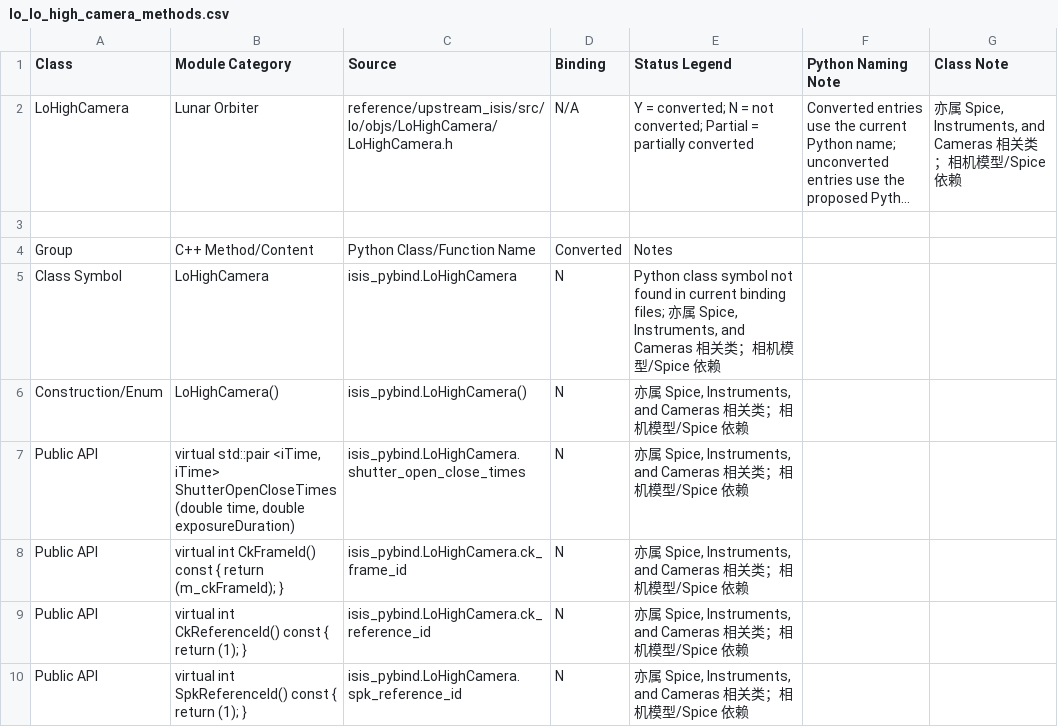
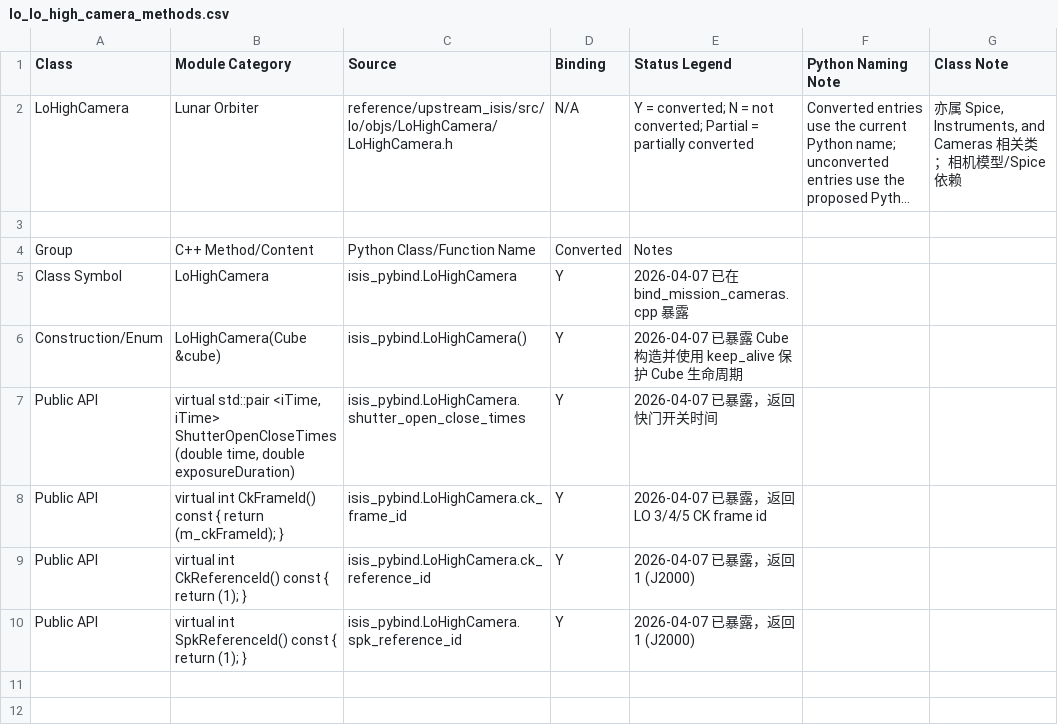
Before and after one commit to gengxun-henu/pyisis, a CSV file: class_bind_methods_details/lo_lo_high_camera_methods.csv, drawn as a sheet; long unchanged cells end in …; removed rows and columns are numbered as before the commit, all else as after; the diff names each change by its address in the sheet, - before the commit and + after, or states it on an @@ line.

```diff
--- a/class_bind_methods_details/lo_lo_high_camera_methods.csv
+++ b/class_bind_methods_details/lo_lo_high_camera_methods.csv
-D5 (Binding): N
+D5 (Binding): Y
-E5 (Status Legend): Python class symbol not found in current binding files; 亦属 Spice, Instruments, and Cameras 相关类；相机模型/Spice 依赖
+E5 (Status Legend): 2026-04-07 已在 bind_mission_cameras.cpp 暴露
-row 6: Construction/Enum | LoHighCamera() | isis_pybind.LoHighCamera() | N | 亦属 Spice, Instruments, and Cameras 相关类；相机模型/Spice 依赖
+row 6: Construction/Enum | LoHighCamera(Cube &cube) | isis_pybind.LoHighCamera() | Y | 2026-04-07 已暴露 Cube 构造并使用 keep_alive 保护 Cube 生命周期
-D7:D10 (Binding): N
+D7:D10 (Binding): Y
-E7 (Status Legend): 亦属 Spice, Instruments, and Cameras 相关类；相机模型/Spice 依赖
+E7 (Status Legend): 2026-04-07 已暴露，返回快门开关时间
-E8 (Status Legend): 亦属 Spice, Instruments, and Cameras 相关类；相机模型/Spice 依赖
+E8 (Status Legend): 2026-04-07 已暴露，返回 LO 3/4/5 CK frame id
-E9:E10 (Status Legend): 亦属 Spice, Instruments, and Cameras 相关类；相机模型/Spice 依赖
+E9:E10 (Status Legend): 2026-04-07 已暴露，返回 1 (J2000)
```
Also changed, not shown: class_bind_methods_details/lo_lo_high_distortion_map_methods.csv, class_bind_methods_details/lo_lo_medium_camera_methods.csv, 7 other files.
